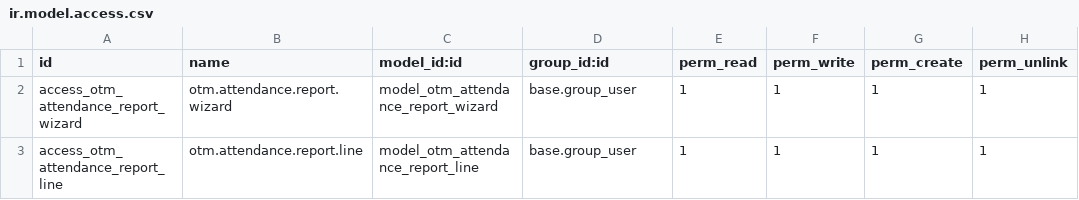
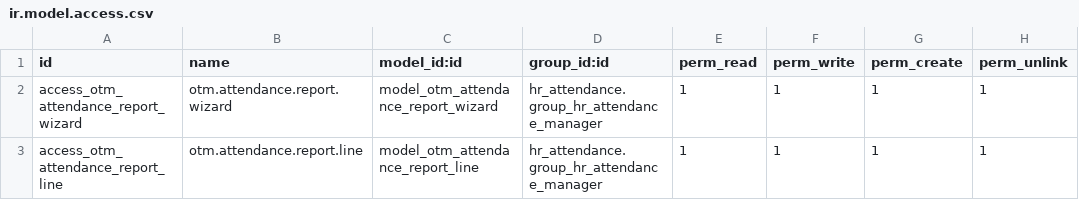
Before and after one commit to otomatercom-cloud/otm_attendance_reports, a CSV file: security/ir.model.access.csv, drawn as a sheet.

```diff
--- a/security/ir.model.access.csv
+++ b/security/ir.model.access.csv
@@ -1,3 +1,3 @@
 id,name,model_id:id,group_id:id,perm_read,perm_write,perm_create,perm_unlink
-access_otm_attendance_report_wizard,otm.attendance.report.wizard,model_otm_attendance_report_wizard,base.group_user,1,1,1,1
-access_otm_attendance_report_line,otm.attendance.report.line,model_otm_attendance_report_line,base.group_user,1,1,1,1
+access_otm_attendance_report_wizard,otm.attendance.report.wizard,model_otm_attendance_report_wizard,hr_attendance.group_hr_attendance_manager,1,1,1,1
+access_otm_attendance_report_line,otm.attendance.report.line,model_otm_attendance_report_line,hr_attendance.group_hr_attendance_manager,1,1,1,1
```
Also changed, not shown: 1 other file.
